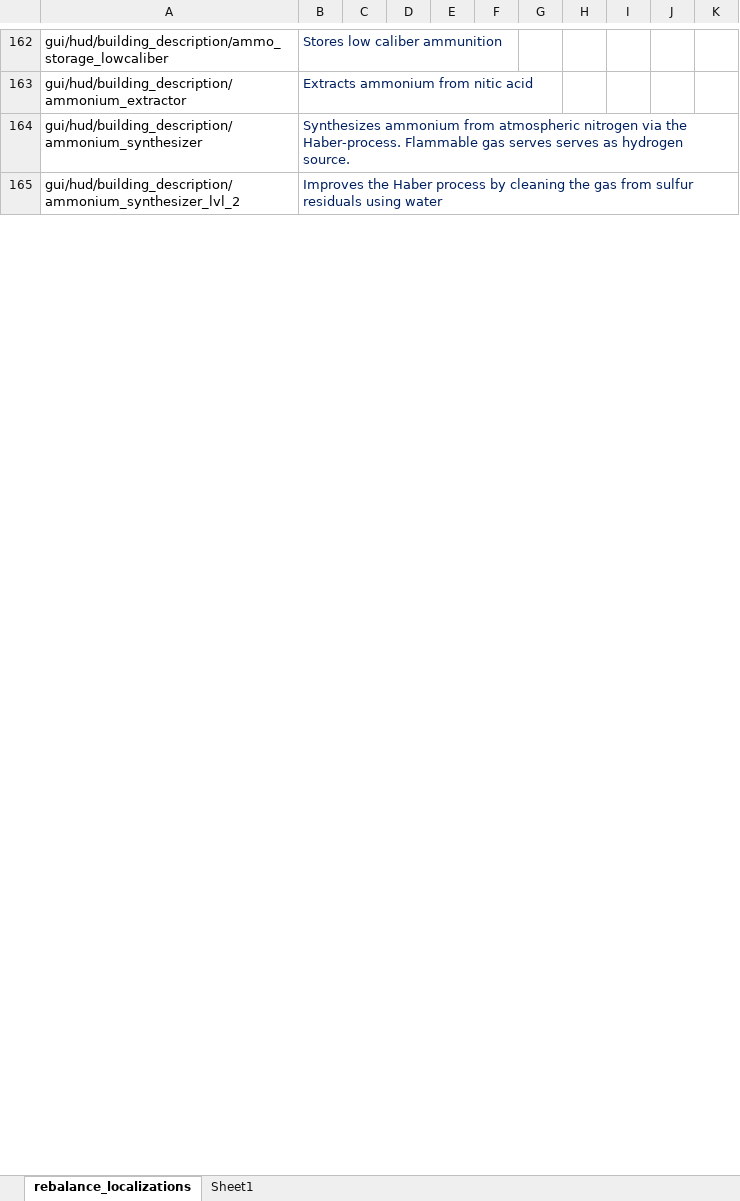
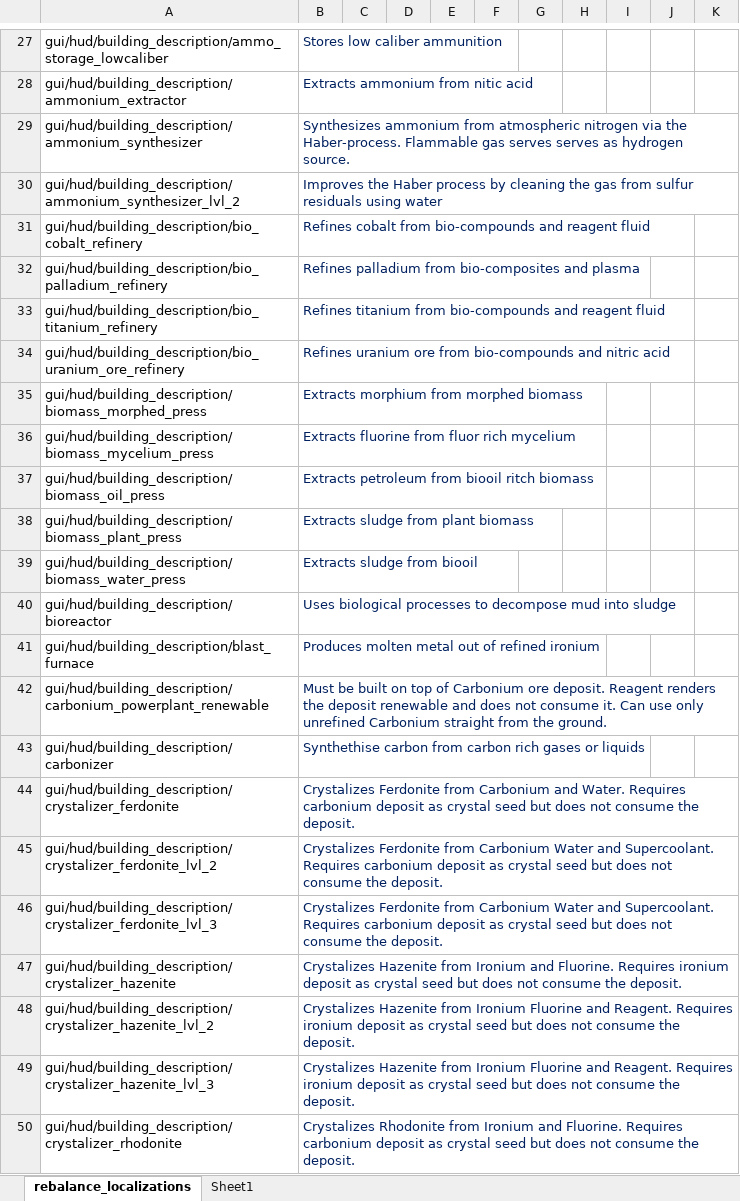
Before and after one commit to TheKilltech/rift_balance, an Excel workbook: gui/rebalance_localizations.xlsx, sheet rebalance_localizations, drawn as a sheet; only a part is shown, gaps mark what is left out; values as stored, in another font and other column widths than the file's, no borders; the diff covers the shown part only; the diff names each change by its address in the sheet, - before the commit and + after, or states it on an @@ line.

```diff
--- a/gui/rebalance_localizations.xlsx (sheet rebalance_localizations)
+++ b/gui/rebalance_localizations.xlsx (sheet rebalance_localizations)
@@ row 31 unhidden: gui/hud/building_description/bio_cobalt_refinery | Refines cobalt from bio-compounds and reagent fluid @@
@@ row 32 unhidden: gui/hud/building_description/bio_palladium_refinery | Refines palladium from bio-composites and plasma @@
@@ row 33 unhidden: gui/hud/building_description/bio_titanium_refinery | Refines titanium from bio-compounds and reagent fluid @@
@@ row 34 unhidden: gui/hud/building_description/bio_uranium_ore_refinery | Refines uranium ore from bio-compounds and nitric acid @@
@@ row 35 unhidden: gui/hud/building_description/biomass_morphed_press | Extracts morphium from morphed biomass @@
@@ row 36 unhidden: gui/hud/building_description/biomass_mycelium_press | Extracts fluorine from fluor rich mycelium @@
@@ row 37 unhidden: gui/hud/building_description/biomass_oil_press | Extracts petroleum from biooil ritch biomass @@
@@ row 38 unhidden: gui/hud/building_description/biomass_plant_press | Extracts sludge from plant biomass @@
@@ row 39 unhidden: gui/hud/building_description/biomass_water_press | Extracts sludge from biooil @@
@@ row 40 unhidden: gui/hud/building_description/bioreactor | Uses biological processes to decompose mud into sludge @@
@@ row 41 unhidden: gui/hud/building_description/blast_furnace | Produces molten metal out of refined ironium @@
@@ row 42 unhidden: gui/hud/building_description/carbonium_powerplant_renewable | Must be built on top of Carbonium ore deposit. Reagent renders the deposit renewable and does not consume it. Can use only unrefined Carbonium straight from the ground. @@
@@ row 43 unhidden: gui/hud/building_description/carbonizer | Synthethise carbon from carbon rich gases or liquids @@
@@ row 44 unhidden: gui/hud/building_description/crystalizer_ferdonite | Crystalizes Ferdonite from Carbonium and Water. Requires carbonium deposit as crystal seed but does not consume the deposit. @@
@@ row 45 unhidden: gui/hud/building_description/crystalizer_ferdonite_lvl_2 | Crystalizes Ferdonite from Carbonium Water and Supercoolant. Requires carbonium deposit as crystal seed but does not consume the deposit. @@
@@ row 46 unhidden: gui/hud/building_description/crystalizer_ferdonite_lvl_3 | Crystalizes Ferdonite from Carbonium Water and Supercoolant. Requires carbonium deposit as crystal seed but does not consume the deposit. @@
@@ row 47 unhidden: gui/hud/building_description/crystalizer_hazenite | Crystalizes Hazenite from Ironium and Fluorine. Requires ironium deposit as crystal seed but does not consume the deposit. @@
@@ row 48 unhidden: gui/hud/building_description/crystalizer_hazenite_lvl_2 | Crystalizes Hazenite from Ironium Fluorine and Reagent. Requires ironium deposit as crystal seed but does not consume the deposit. @@
@@ row 49 unhidden: gui/hud/building_description/crystalizer_hazenite_lvl_3 | Crystalizes Hazenite from Ironium Fluorine and Reagent. Requires ironium deposit as crystal seed but does not consume the deposit. @@
@@ row 50 unhidden: gui/hud/building_description/crystalizer_rhodonite | Crystalizes Rhodonite from Ironium and Fluorine. Requires carbonium deposit as crystal seed but does not consume the deposit. @@
```
Also changed, not shown: 10 added rows and 618 hidden or unhidden rows elsewhere in this sheet, hidden cells, 7 other files.
